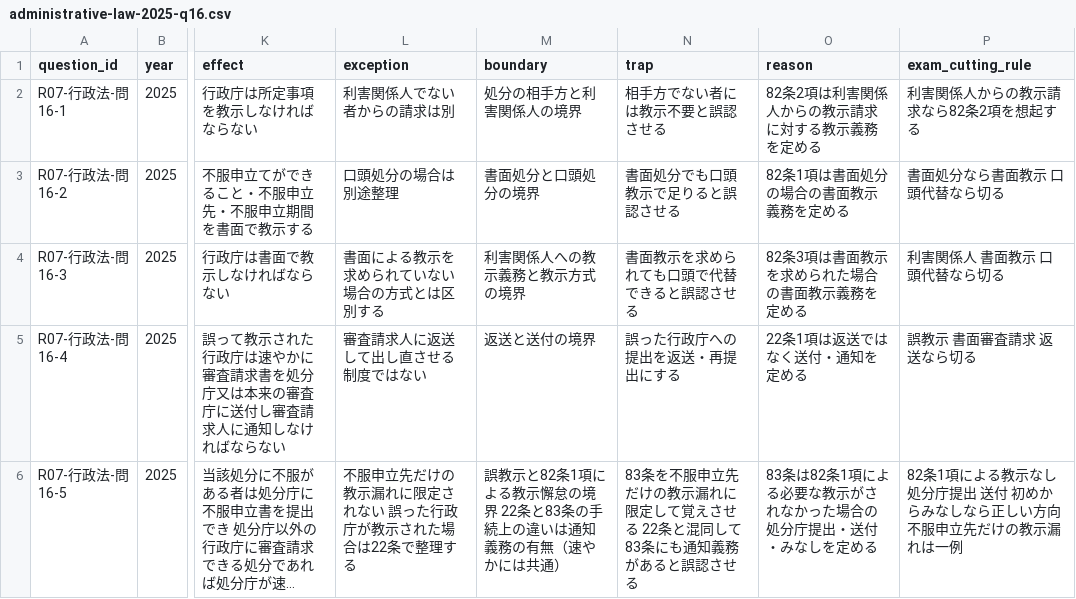
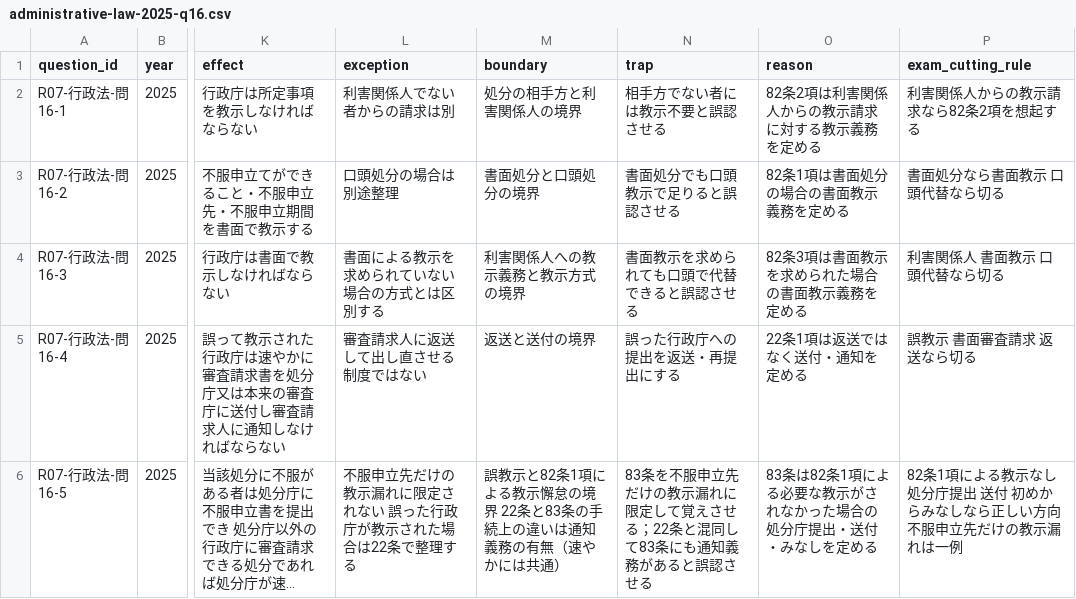
Before and after one commit to keigoodpp/gyosei-learning-lab, a CSV file: data/exam-analysis/administrative-law-2025-q16.csv, drawn as a sheet; only a part is shown, gaps mark what is left out; long unchanged cells end in …; the diff names each change by its address in the sheet, - before the commit and + after, or states it on an @@ line.

```diff
--- a/data/exam-analysis/administrative-law-2025-q16.csv
+++ b/data/exam-analysis/administrative-law-2025-q16.csv
-N6 (trap): …えさせる 22条と混…
+N6 (trap): …えさせる；22条と混…
```
Also changed, not shown: 1 other file.
